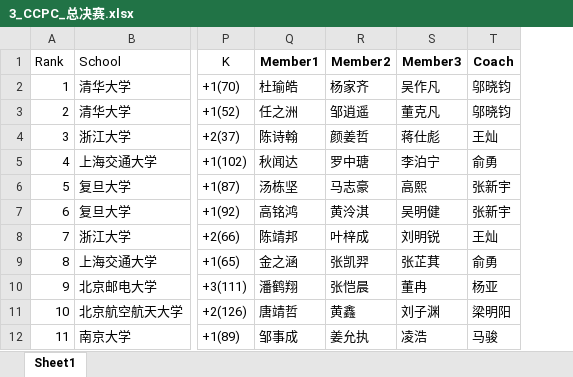
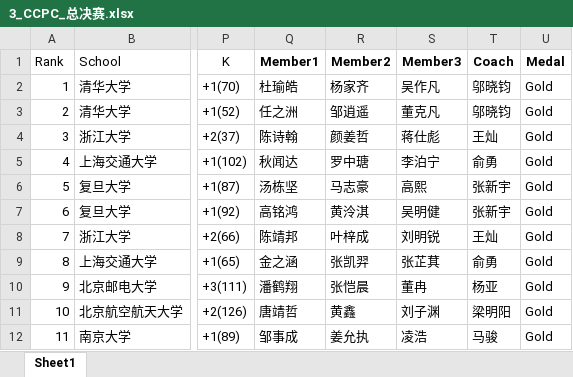
Before and after one commit to JunjieCharles/xcpc-final-standings, an Excel workbook: org/3_CCPC_总决赛.xlsx, sheet Sheet1, drawn as a sheet; only a part is shown, gaps mark what is left out; values as stored, in another font and other column widths than the file's, no borders; the diff names each change by its address in the sheet, - before the commit and + after, or states it on an @@ line.

```diff
--- a/org/3_CCPC_总决赛.xlsx (sheet Sheet1)
+++ b/org/3_CCPC_总决赛.xlsx (sheet Sheet1)
+column U (Medal), rows 2-12: all Gold
```
Also changed, not shown: 5 other files.
